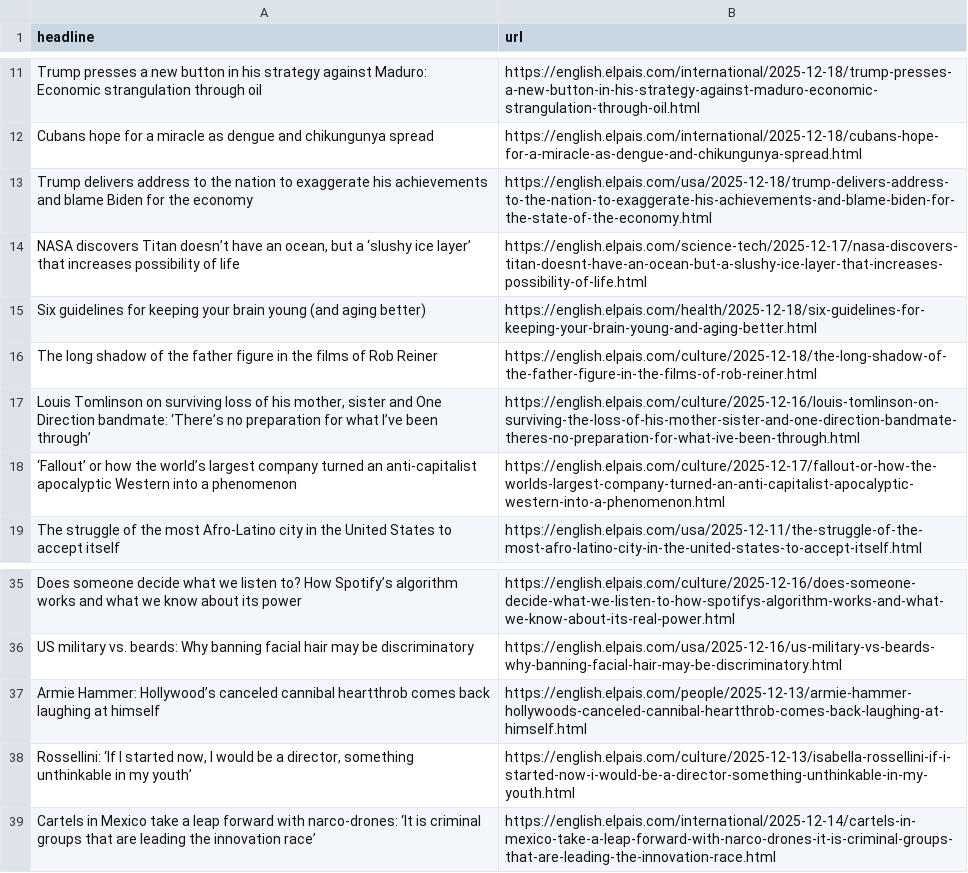
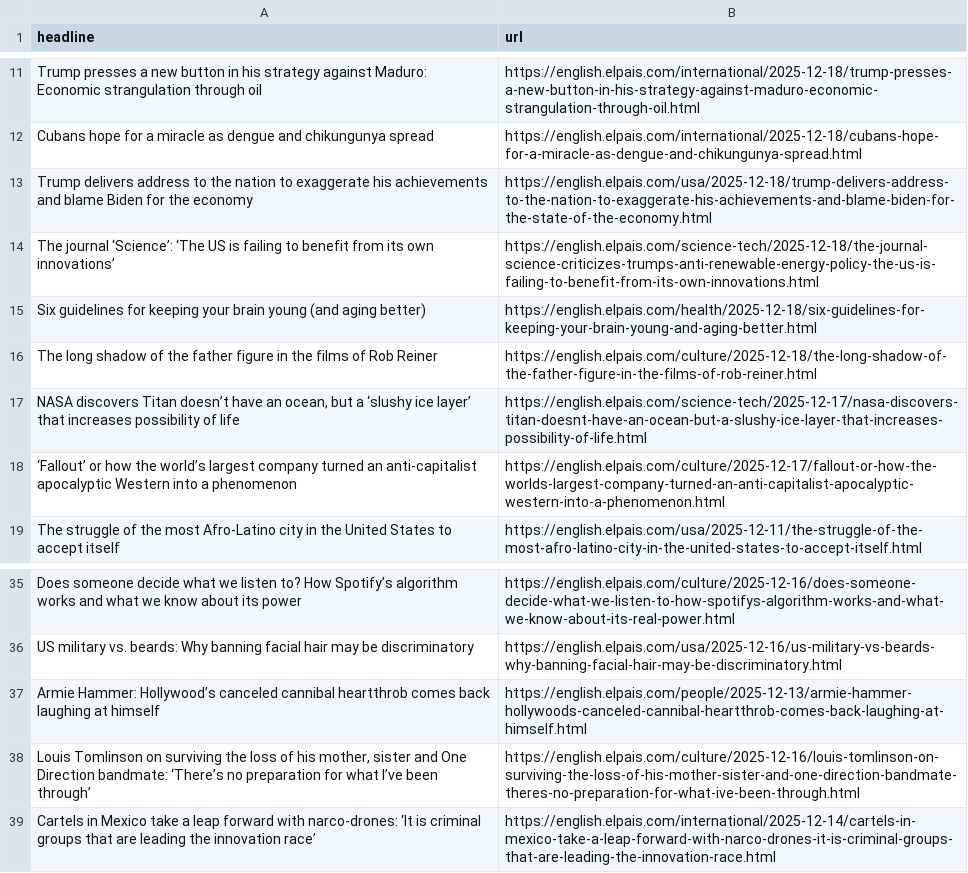
Before and after one commit to adiel3/el-pais-autoscraper, a CSV file: headlines.csv, drawn as a sheet; only a part is shown, gaps mark what is left out.

```diff
--- a/headlines.csv
+++ b/headlines.csv
@@ -13,6 +13,6 @@ Cubans hope for a miracle as dengue and chikungunya spread,https://english.elpai
 Trump delivers address to the nation to exaggerate his achievements and blame Biden for the economy,https://english.elpais.com/usa/2025-12-18/trump-delivers-address-to-the-nation-to-exaggerate-his-achievements-and-blame-biden-for-the-state-of-the-economy.html
-"NASA discovers Titan doesn’t have an ocean, but a ‘slushy ice layer’ that increases possibility of life",https://english.elpais.com/science-tech/2025-12-17/nasa-discovers-titan-doesnt-have-an-ocean-but-a-slushy-ice-layer-that-increases-possibility-of-life.html
+The journal ‘Science’: ‘The US is failing to benefit from its own innovations’,https://english.elpais.com/science-tech/2025-12-18/the-journal-science-criticizes-trumps-anti-renewable-energy-policy-the-us-is-failing-to-benefit-from-its-own-innovations.html
 Six guidelines for keeping your brain young (and aging better),https://english.elpais.com/health/2025-12-18/six-guidelines-for-keeping-your-brain-young-and-aging-better.html
 The long shadow of the father figure in the films of Rob Reiner,https://english.elpais.com/culture/2025-12-18/the-long-shadow-of-the-father-figure-in-the-films-of-rob-reiner.html
-"Louis Tomlinson on surviving loss of his mother, sister and One Direction bandmate: ‘There’s no preparation for what I’ve been through’",https://english.elpais.com/culture/2025-12-16/louis-tomlinson-on-surviving-the-loss-of-his-mother-sister-and-one-direction-bandmate-theres-no-preparation-for-what-ive-been-through.html
+"NASA discovers Titan doesn’t have an ocean, but a ‘slushy ice layer’ that increases possibility of life",https://english.elpais.com/science-tech/2025-12-17/nasa-discovers-titan-doesnt-have-an-ocean-but-a-slushy-ice-layer-that-increases-possibility-of-life.html
 ‘Fallout’ or how the world’s largest company turned an anti-capitalist apocalyptic Western into a phenomenon,https://english.elpais.com/culture/2025-12-17/fallout-or-how-the-worlds-largest-company-turned-an-anti-capitalist-apocalyptic-western-into-a-phenomenon.html
@@ -37,3 +37,3 @@ US military vs. beards: Why banning facial hair may be discriminatory ,https://e
 Armie Hammer: Hollywood’s canceled cannibal heartthrob comes back laughing at himself,https://english.elpais.com/people/2025-12-13/armie-hammer-hollywoods-canceled-cannibal-heartthrob-comes-back-laughing-at-himself.html
-"Rossellini: ‘If I started now, I would be a director, something unthinkable in my youth’",https://english.elpais.com/culture/2025-12-13/isabella-rossellini-if-i-started-now-i-would-be-a-director-something-unthinkable-in-my-youth.html
+"Louis Tomlinson on surviving the loss of his mother, sister and One Direction bandmate: ‘There’s no preparation for what I’ve been through’",https://english.elpais.com/culture/2025-12-16/louis-tomlinson-on-surviving-the-loss-of-his-mother-sister-and-one-direction-bandmate-theres-no-preparation-for-what-ive-been-through.html
 Cartels in Mexico take a leap forward with narco-drones: ‘It is criminal groups that are leading the innovation race’,https://english.elpais.com/international/2025-12-14/cartels-in-mexico-take-a-leap-forward-with-narco-drones-it-is-criminal-groups-that-are-leading-the-innovation-race.html
```
